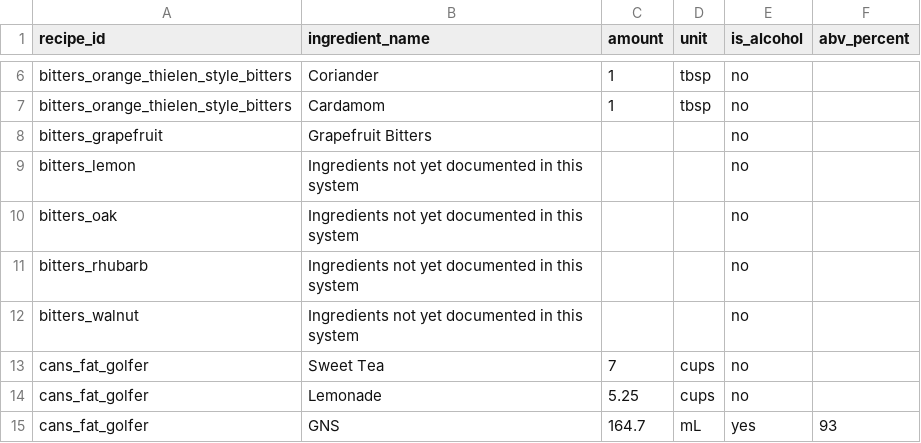
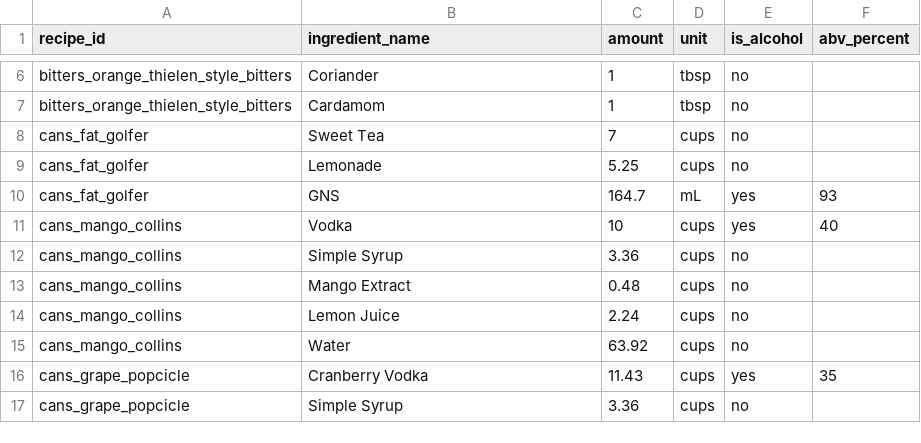
Before and after one commit to sturgeonspirits/spirit-recipes, a CSV file: data/ingredients_seed.csv, drawn as a sheet; only a part is shown, gaps mark what is left out; the shorter side is filled out with more unchanged rows; removed rows and columns are numbered as before the commit, all else as after; the diff covers the shown part only; the diff names each change by its address in the sheet, - before the commit and + after, or states it on an @@ line.

Commit message:
Fill Grapefruit/Lemon/Oak/Rhubarb/Walnut bitters from Thelen recipe with product substitution

```diff
--- a/data/ingredients_seed.csv
+++ b/data/ingredients_seed.csv
-row 8: bitters_grapefruit | Grapefruit Bitters |  |  | no
-row 9: bitters_lemon | Ingredients not yet documented in this system |  |  | no
-row 10: bitters_oak | Ingredients not yet documented in this system |  |  | no
-row 11: bitters_rhubarb | Ingredients not yet documented in this system |  |  | no
-row 12: bitters_walnut | Ingredients not yet documented in this system |  |  | no
```
Also changed, not shown: 33 added rows and 3 edited cells elsewhere in this file, data/recipes_seed.csv, 1 other file.
